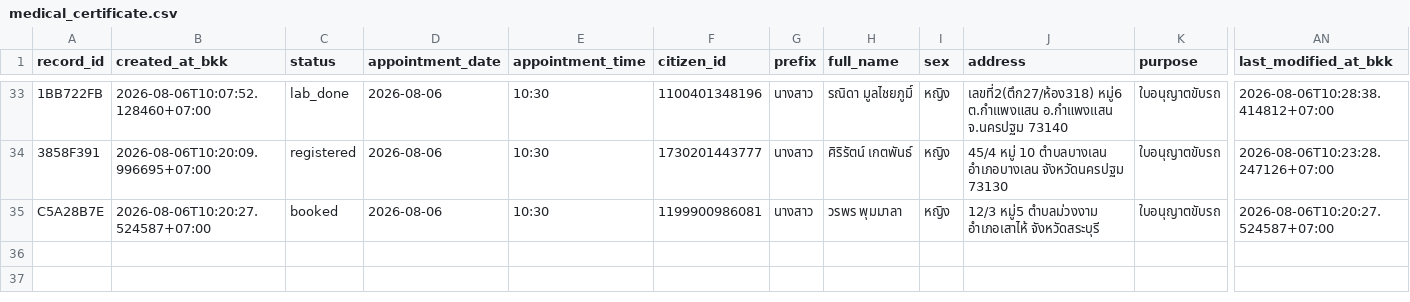
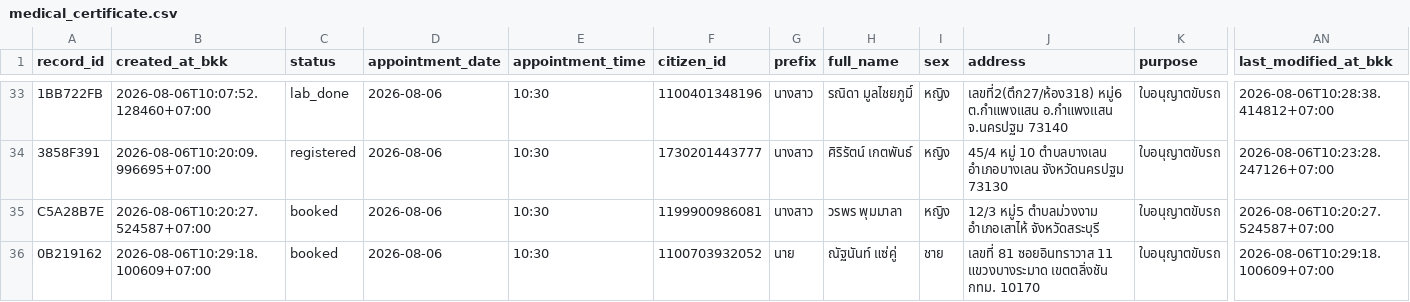
Before and after one commit to PythonianSt/MedCert, a CSV file: medical_certificate.csv, drawn as a sheet; only a part is shown, gaps mark what is left out; rows hold the shown columns only; the diff names each change by its address in the sheet, - before the commit and + after, or states it on an @@ line.

Commit message:
update medical certificate 2026-08-06T10:29:18.105110+07:00

```diff
--- a/medical_certificate.csv
+++ b/medical_certificate.csv
+row 36: 0B219162 | 2026-08-06T10:29:18.100609+07:00 | booked | 2026-08-06 | 10:30 | 1100703932052 | นาย | ณัฐนันท์ แซ่คู่ | ชาย | เลขที่ 81 ซอยอินทราวาส 11 แขวงบางระมาด เขตตลิ่งชัน กทม. 10170 | ใบอนุญาตขับรถ | 2026-08-06T10:29:18.100609+07:00
```
